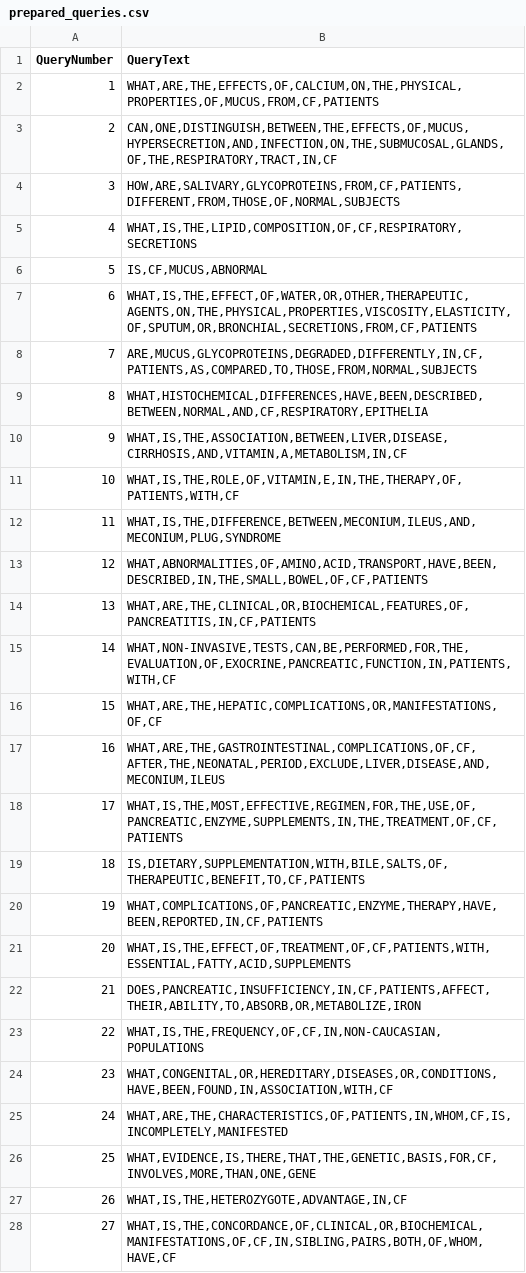
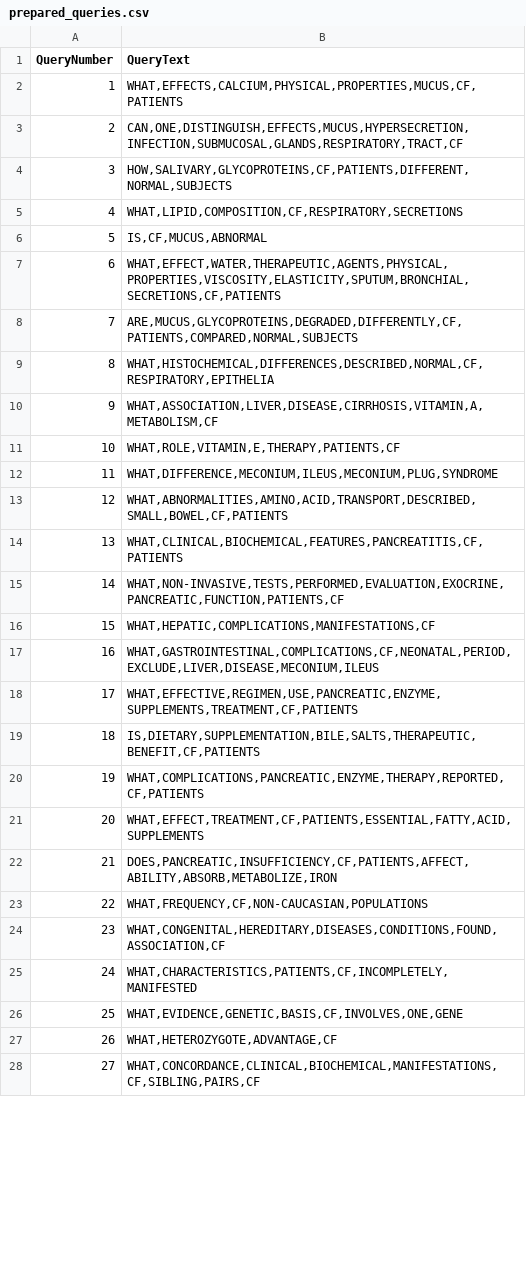
Before and after one commit to RuasGAR/bmt_vec_repr, a CSV file: generated/prepared_queries.csv, drawn as a sheet; only a part is shown; the diff covers the shown part only.

Commit message:
# adding 'generated' folder to git cache

```diff
--- a/generated/prepared_queries.csv
+++ b/generated/prepared_queries.csv
@@ -1,28 +1,28 @@
 QueryNumber;QueryText
-1;WHAT,ARE,THE,EFFECTS,OF,CALCIUM,ON,THE,PHYSICAL,PROPERTIES,OF,MUCUS,FROM,CF,PATIENTS
-2;CAN,ONE,DISTINGUISH,BETWEEN,THE,EFFECTS,OF,MUCUS,HYPERSECRETION,AND,INFECTION,ON,THE,SUBMUCOSAL,GLANDS,OF,THE,RESPIRATORY,TRACT,IN,CF
-3;HOW,ARE,SALIVARY,GLYCOPROTEINS,FROM,CF,PATIENTS,DIFFERENT,FROM,THOSE,OF,NORMAL,SUBJECTS
-4;WHAT,IS,THE,LIPID,COMPOSITION,OF,CF,RESPIRATORY,SECRETIONS
+1;WHAT,EFFECTS,CALCIUM,PHYSICAL,PROPERTIES,MUCUS,CF,PATIENTS
+2;CAN,ONE,DISTINGUISH,EFFECTS,MUCUS,HYPERSECRETION,INFECTION,SUBMUCOSAL,GLANDS,RESPIRATORY,TRACT,CF
+3;HOW,SALIVARY,GLYCOPROTEINS,CF,PATIENTS,DIFFERENT,NORMAL,SUBJECTS
+4;WHAT,LIPID,COMPOSITION,CF,RESPIRATORY,SECRETIONS
 5;IS,CF,MUCUS,ABNORMAL
-6;WHAT,IS,THE,EFFECT,OF,WATER,OR,OTHER,THERAPEUTIC,AGENTS,ON,THE,PHYSICAL,PROPERTIES,VISCOSITY,ELASTICITY,OF,SPUTUM,OR,BRONCHIAL,SECRETIONS,FROM,CF,PATIENTS
-7;ARE,MUCUS,GLYCOPROTEINS,DEGRADED,DIFFERENTLY,IN,CF,PATIENTS,AS,COMPARED,TO,THOSE,FROM,NORMAL,SUBJECTS
-8;WHAT,HISTOCHEMICAL,DIFFERENCES,HAVE,BEEN,DESCRIBED,BETWEEN,NORMAL,AND,CF,RESPIRATORY,EPITHELIA
-9;WHAT,IS,THE,ASSOCIATION,BETWEEN,LIVER,DISEASE,CIRRHOSIS,AND,VITAMIN,A,METABOLISM,IN,CF
-10;WHAT,IS,THE,ROLE,OF,VITAMIN,E,IN,THE,THERAPY,OF,PATIENTS,WITH,CF
-11;WHAT,IS,THE,DIFFERENCE,BETWEEN,MECONIUM,ILEUS,AND,MECONIUM,PLUG,SYNDROME
-12;WHAT,ABNORMALITIES,OF,AMINO,ACID,TRANSPORT,HAVE,BEEN,DESCRIBED,IN,THE,SMALL,BOWEL,OF,CF,PATIENTS
-13;WHAT,ARE,THE,CLINICAL,OR,BIOCHEMICAL,FEATURES,OF,PANCREATITIS,IN,CF,PATIENTS
-14;WHAT,NON-INVASIVE,TESTS,CAN,BE,PERFORMED,FOR,THE,EVALUATION,OF,EXOCRINE,PANCREATIC,FUNCTION,IN,PATIENTS,WITH,CF
-15;WHAT,ARE,THE,HEPATIC,COMPLICATIONS,OR,MANIFESTATIONS,OF,CF
-16;WHAT,ARE,THE,GASTROINTESTINAL,COMPLICATIONS,OF,CF,AFTER,THE,NEONATAL,PERIOD,EXCLUDE,LIVER,DISEASE,AND,MECONIUM,ILEUS
-17;WHAT,IS,THE,MOST,EFFECTIVE,REGIMEN,FOR,THE,USE,OF,PANCREATIC,ENZYME,SUPPLEMENTS,IN,THE,TREATMENT,OF,CF,PATIENTS
-18;IS,DIETARY,SUPPLEMENTATION,WITH,BILE,SALTS,OF,THERAPEUTIC,BENEFIT,TO,CF,PATIENTS
-19;WHAT,COMPLICATIONS,OF,PANCREATIC,ENZYME,THERAPY,HAVE,BEEN,REPORTED,IN,CF,PATIENTS
-20;WHAT,IS,THE,EFFECT,OF,TREATMENT,OF,CF,PATIENTS,WITH,ESSENTIAL,FATTY,ACID,SUPPLEMENTS
-21;DOES,PANCREATIC,INSUFFICIENCY,IN,CF,PATIENTS,AFFECT,THEIR,ABILITY,TO,ABSORB,OR,METABOLIZE,IRON
-22;WHAT,IS,THE,FREQUENCY,OF,CF,IN,NON-CAUCASIAN,POPULATIONS
-23;WHAT,CONGENITAL,OR,HEREDITARY,DISEASES,OR,CONDITIONS,HAVE,BEEN,FOUND,IN,ASSOCIATION,WITH,CF
-24;WHAT,ARE,THE,CHARACTERISTICS,OF,PATIENTS,IN,WHOM,CF,IS,INCOMPLETELY,MANIFESTED
-25;WHAT,EVIDENCE,IS,THERE,THAT,THE,GENETIC,BASIS,FOR,CF,INVOLVES,MORE,THAN,ONE,GENE
-26;WHAT,IS,THE,HETEROZYGOTE,ADVANTAGE,IN,CF
-27;WHAT,IS,THE,CONCORDANCE,OF,CLINICAL,OR,BIOCHEMICAL,MANIFESTATIONS,OF,CF,IN,SIBLING,PAIRS,BOTH,OF,WHOM,HAVE,CF
+6;WHAT,EFFECT,WATER,THERAPEUTIC,AGENTS,PHYSICAL,PROPERTIES,VISCOSITY,ELASTICITY,SPUTUM,BRONCHIAL,SECRETIONS,CF,PATIENTS
+7;ARE,MUCUS,GLYCOPROTEINS,DEGRADED,DIFFERENTLY,CF,PATIENTS,COMPARED,NORMAL,SUBJECTS
+8;WHAT,HISTOCHEMICAL,DIFFERENCES,DESCRIBED,NORMAL,CF,RESPIRATORY,EPITHELIA
+9;WHAT,ASSOCIATION,LIVER,DISEASE,CIRRHOSIS,VITAMIN,A,METABOLISM,CF
+10;WHAT,ROLE,VITAMIN,E,THERAPY,PATIENTS,CF
+11;WHAT,DIFFERENCE,MECONIUM,ILEUS,MECONIUM,PLUG,SYNDROME
+12;WHAT,ABNORMALITIES,AMINO,ACID,TRANSPORT,DESCRIBED,SMALL,BOWEL,CF,PATIENTS
+13;WHAT,CLINICAL,BIOCHEMICAL,FEATURES,PANCREATITIS,CF,PATIENTS
+14;WHAT,NON-INVASIVE,TESTS,PERFORMED,EVALUATION,EXOCRINE,PANCREATIC,FUNCTION,PATIENTS,CF
+15;WHAT,HEPATIC,COMPLICATIONS,MANIFESTATIONS,CF
+16;WHAT,GASTROINTESTINAL,COMPLICATIONS,CF,NEONATAL,PERIOD,EXCLUDE,LIVER,DISEASE,MECONIUM,ILEUS
+17;WHAT,EFFECTIVE,REGIMEN,USE,PANCREATIC,ENZYME,SUPPLEMENTS,TREATMENT,CF,PATIENTS
+18;IS,DIETARY,SUPPLEMENTATION,BILE,SALTS,THERAPEUTIC,BENEFIT,CF,PATIENTS
+19;WHAT,COMPLICATIONS,PANCREATIC,ENZYME,THERAPY,REPORTED,CF,PATIENTS
+20;WHAT,EFFECT,TREATMENT,CF,PATIENTS,ESSENTIAL,FATTY,ACID,SUPPLEMENTS
+21;DOES,PANCREATIC,INSUFFICIENCY,CF,PATIENTS,AFFECT,ABILITY,ABSORB,METABOLIZE,IRON
+22;WHAT,FREQUENCY,CF,NON-CAUCASIAN,POPULATIONS
+23;WHAT,CONGENITAL,HEREDITARY,DISEASES,CONDITIONS,FOUND,ASSOCIATION,CF
+24;WHAT,CHARACTERISTICS,PATIENTS,CF,INCOMPLETELY,MANIFESTED
+25;WHAT,EVIDENCE,GENETIC,BASIS,CF,INVOLVES,ONE,GENE
+26;WHAT,HETEROZYGOTE,ADVANTAGE,CF
+27;WHAT,CONCORDANCE,CLINICAL,BIOCHEMICAL,MANIFESTATIONS,CF,SIBLING,PAIRS,CF
```
Also changed, not shown: 72 edited cells elsewhere in this file, 3 other files.
